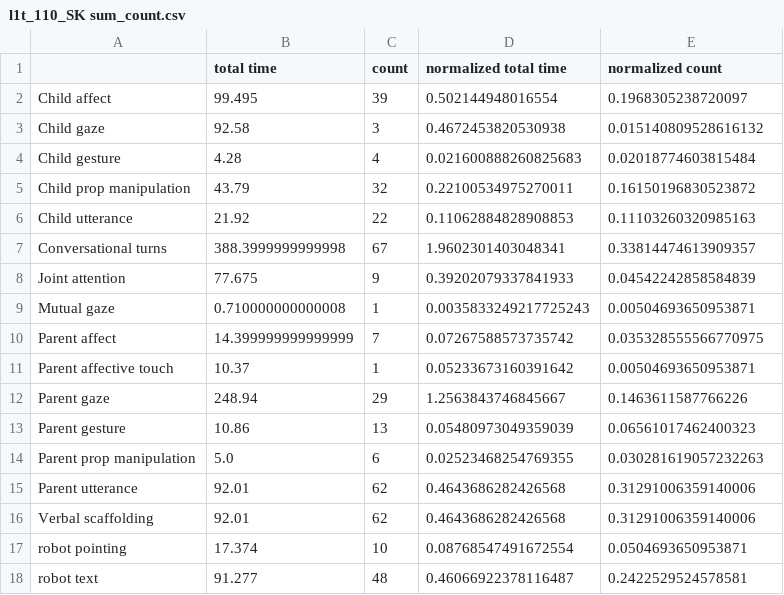
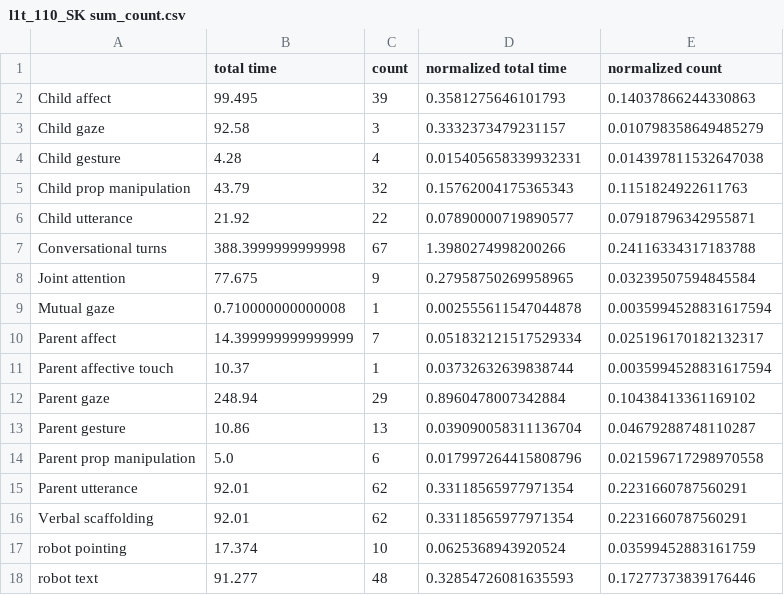
Before and after one commit to omergvir/Patricc_1_recode, a CSV file: output/l1t_110_SK/l1t_110_SK sum_count.csv, drawn as a sheet; only a part is shown; the diff covers the shown part only.

```diff
--- a/output/l1t_110_SK/l1t_110_SK sum_count.csv
+++ b/output/l1t_110_SK/l1t_110_SK sum_count.csv
@@ -1,18 +1,18 @@
 ,total time,count,normalized total time,normalized count
-Child affect,99.495,39,0.502144948016554,0.1968305238720097
-Child gaze,92.58,3,0.4672453820530938,0.015140809528616132
-Child gesture,4.28,4,0.021600888260825683,0.02018774603815484
-Child prop manipulation,43.79,32,0.22100534975270011,0.16150196830523872
-Child utterance,21.92,22,0.11062884828908853,0.11103260320985163
-Conversational turns,388.3999999999998,67,1.9602301403048341,0.33814474613909357
-Joint attention,77.675,9,0.39202079337841933,0.04542242858584839
-Mutual gaze,0.710000000000008,1,0.0035833249217725243,0.00504693650953871
-Parent affect,14.399999999999999,7,0.07267588573735742,0.035328555566770975
-Parent affective touch,10.37,1,0.05233673160391642,0.00504693650953871
-Parent gaze,248.94,29,1.2563843746845667,0.1463611587766226
-Parent gesture,10.86,13,0.05480973049359039,0.06561017462400323
-Parent prop manipulation,5.0,6,0.02523468254769355,0.030281619057232263
-Parent utterance,92.01,62,0.4643686282426568,0.31291006359140006
-Verbal scaffolding,92.01,62,0.4643686282426568,0.31291006359140006
-robot pointing,17.374,10,0.08768547491672554,0.0504693650953871
-robot text,91.277,48,0.46066922378116487,0.2422529524578581
+Child affect,99.495,39,0.3581275646101793,0.14037866244330863
+Child gaze,92.58,3,0.3332373479231157,0.010798358649485279
+Child gesture,4.28,4,0.015405658339932331,0.014397811532647038
+Child prop manipulation,43.79,32,0.15762004175365343,0.1151824922611763
+Child utterance,21.92,22,0.07890000719890577,0.07918796342955871
+Conversational turns,388.3999999999998,67,1.3980274998200266,0.24116334317183788
+Joint attention,77.675,9,0.27958750269958965,0.03239507594845584
+Mutual gaze,0.710000000000008,1,0.002555611547044878,0.0035994528831617594
+Parent affect,14.399999999999999,7,0.051832121517529334,0.025196170182132317
+Parent affective touch,10.37,1,0.03732632639838744,0.0035994528831617594
+Parent gaze,248.94,29,0.8960478007342884,0.10438413361169102
+Parent gesture,10.86,13,0.039090058311136704,0.04679288748110287
+Parent prop manipulation,5.0,6,0.017997264415808796,0.021596717298970558
+Parent utterance,92.01,62,0.33118565977971354,0.2231660787560291
+Verbal scaffolding,92.01,62,0.33118565977971354,0.2231660787560291
+robot pointing,17.374,10,0.0625368943920524,0.03599452883161759
+robot text,91.277,48,0.32854726081635593,0.17277373839176446
```
Also changed, not shown: 124 edited cells elsewhere in this file, output/l1r_105_SK/l1r_105_SK sum_count.csv, output/l1r_113_SK/l1r_113_SK sum_count.csv, 14 other files.
